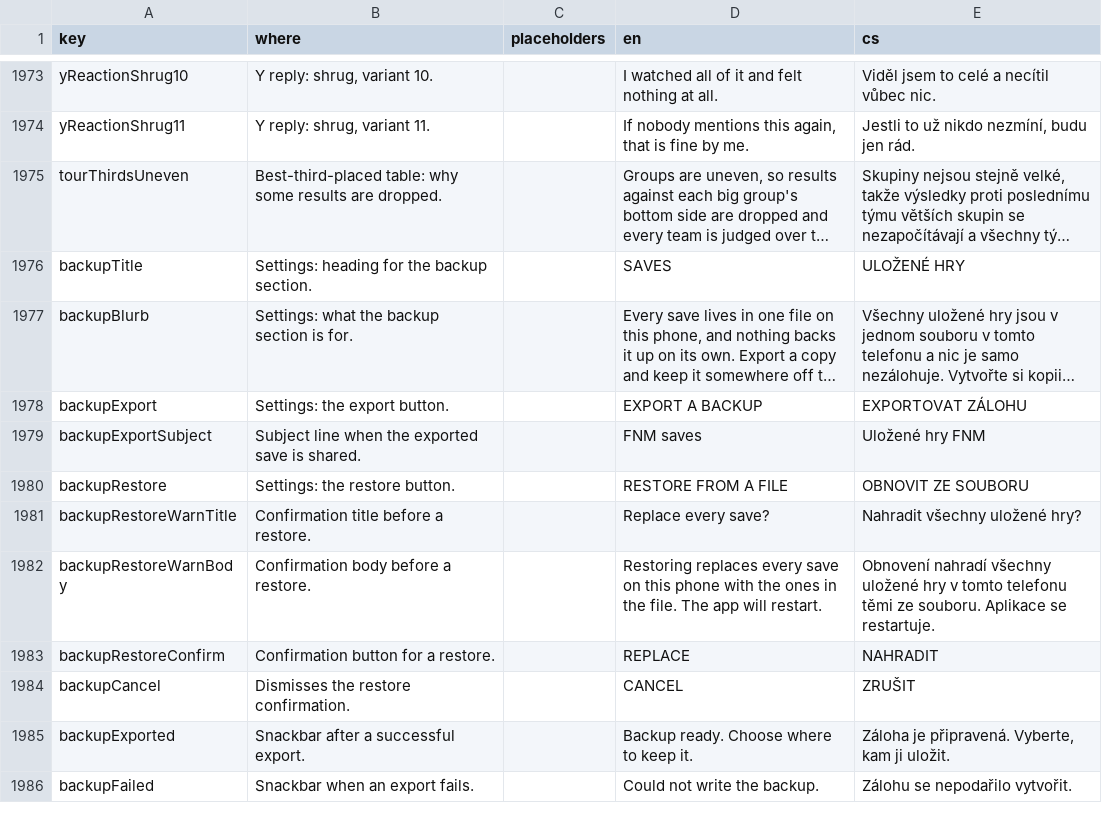
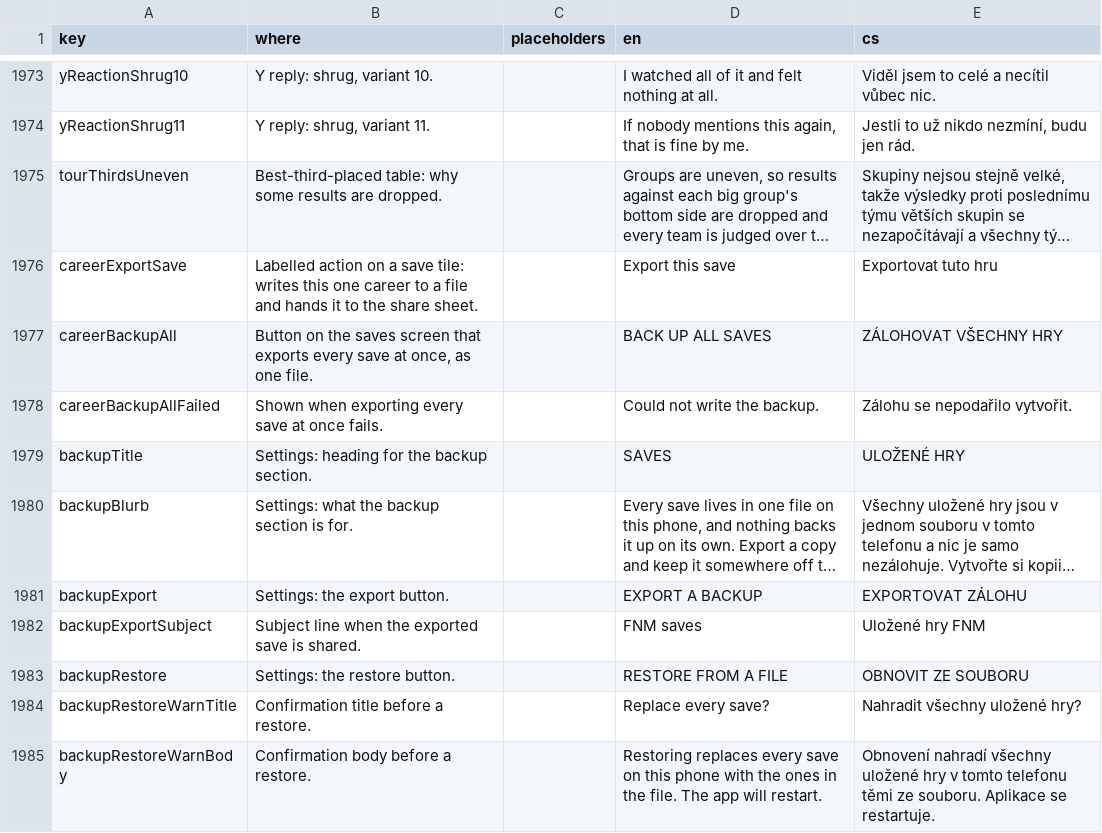
Before and after one commit to Kapsid/fnm26, a CSV file: copy/strings.csv, drawn as a sheet; only a part is shown, gaps mark what is left out; the shorter side is filled out with more unchanged rows; long unchanged cells end in …; the diff names each change by its address in the sheet, - before the commit and + after, or states it on an @@ line.

```diff
--- a/copy/strings.csv
+++ b/copy/strings.csv
+row 1976: careerExportSave | Labelled action on a save tile: writes this one career to a file and hands it to the share sheet. |  | Export this save | Exportovat tuto hru
+row 1977: careerBackupAll | Button on the saves screen that exports every save at once, as one file. |  | BACK UP ALL SAVES | ZÁLOHOVAT VŠECHNY HRY
+row 1978: careerBackupAllFailed | Shown when exporting every save at once fails. |  | Could not write the backup. | Zálohu se nepodařilo vytvořit.
```
Also changed, not shown: 8 other files.
